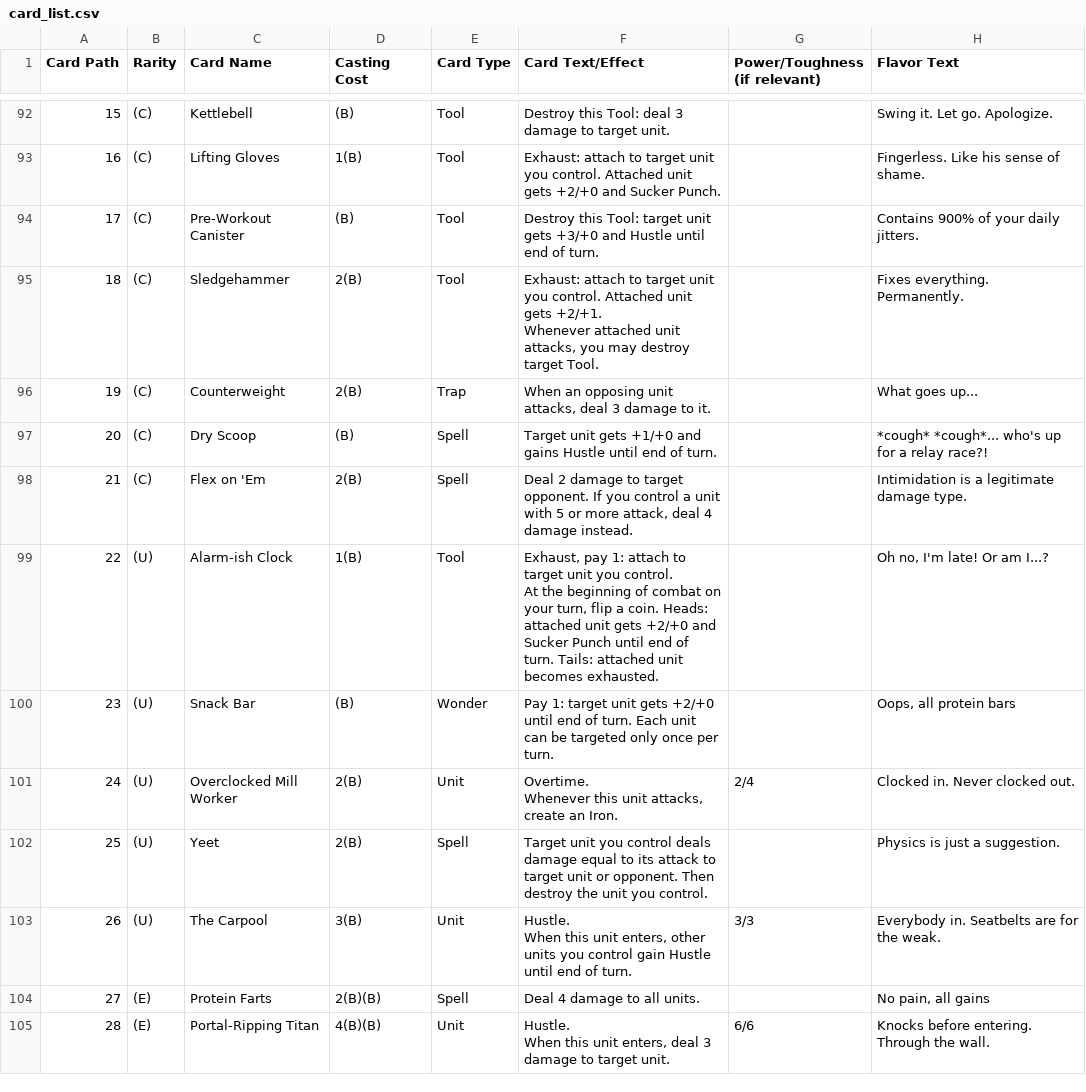
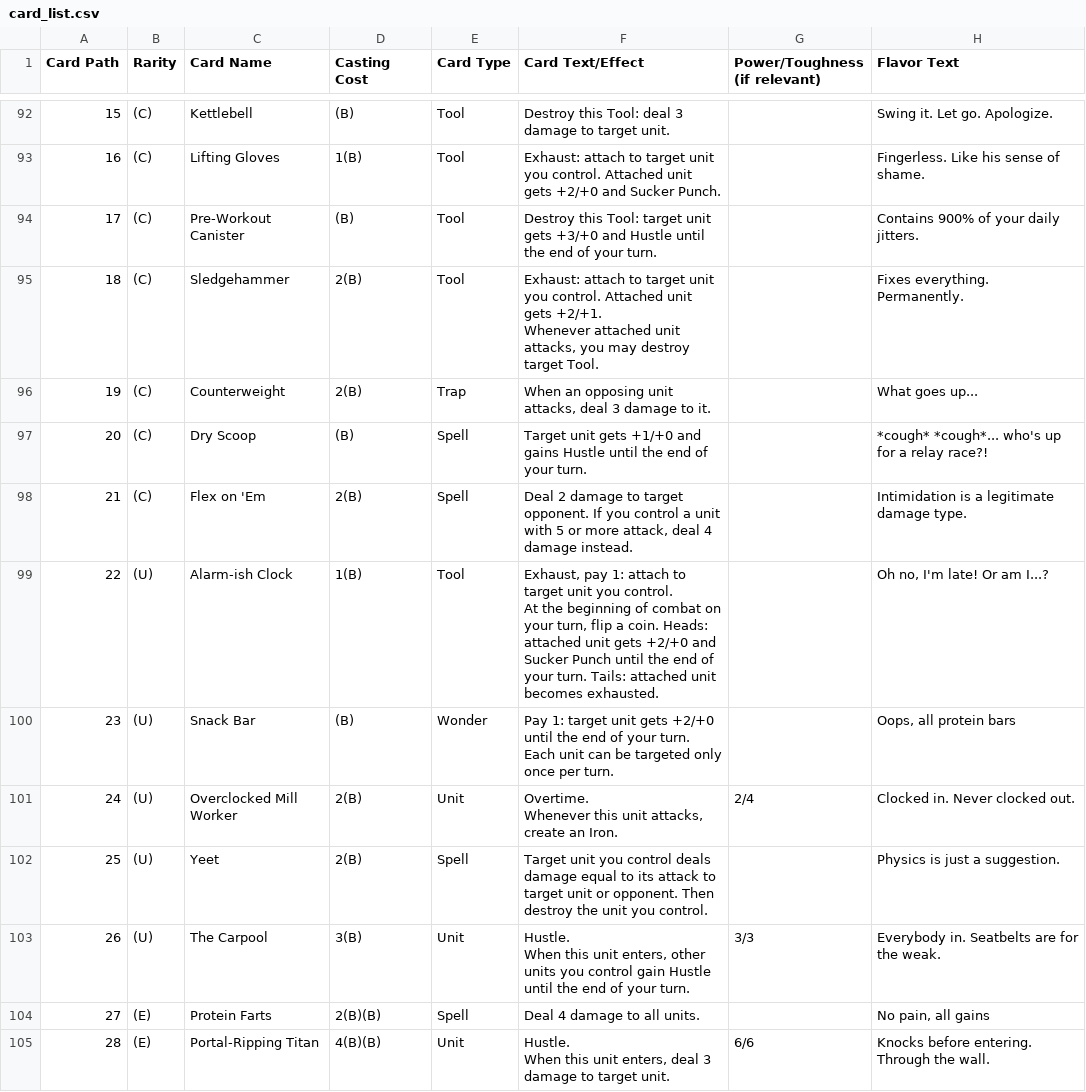
Before and after one commit to Aglowatz/Deckbuilder-rpg, a CSV file: data/source/card_list.csv, drawn as a sheet; only a part is shown, gaps mark what is left out; the diff covers the shown part only; the diff names each change by its address in the sheet, - before the commit and + after, or states it on an @@ line.

```diff
--- a/data/source/card_list.csv
+++ b/data/source/card_list.csv
-F94 (Card Text/Effect): …Hustle until end of turn.
+F94 (Card Text/Effect): …Hustle until the end of your turn.
-F97 (Card Text/Effect): …Hustle until end of turn.
+F97 (Card Text/Effect): …Hustle until the end of your turn.
-F99 (Card Text/Effect): …Punch until end of turn. Tails:…
+F99 (Card Text/Effect): …Punch until the end of your turn. Tails:…
-F100 (Card Text/Effect): …+2/+0 until end of turn. Each…
+F100 (Card Text/Effect): …+2/+0 until the end of your turn. Each…
-F103 (Card Text/Effect): …Hustle until end of turn.
+F103 (Card Text/Effect): …Hustle until the end of your turn.
```
Also changed, not shown: 29 edited cells elsewhere in this file, data/source/token_list.csv, 54 other files.
